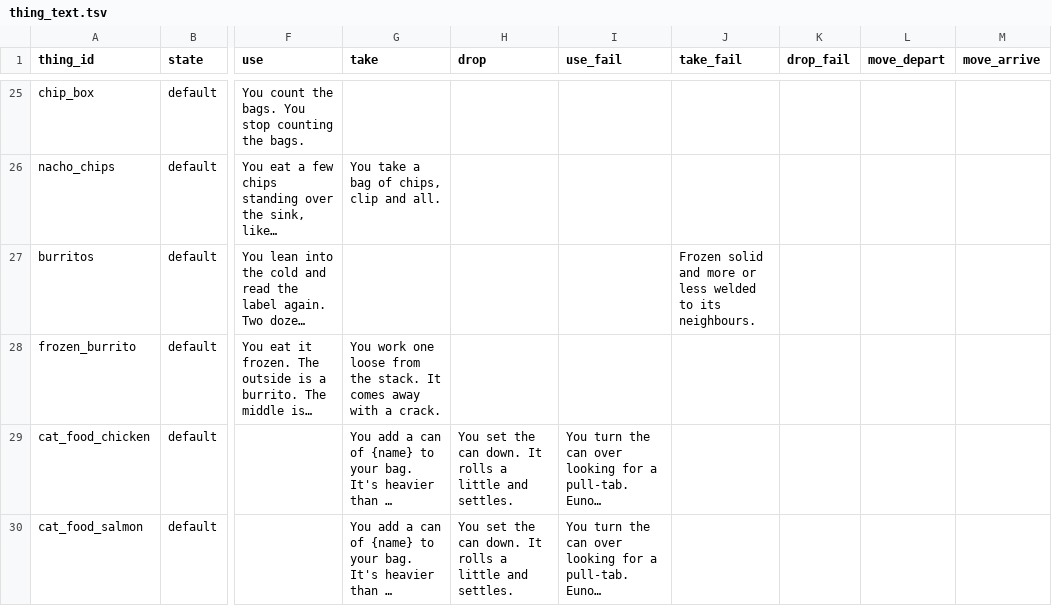
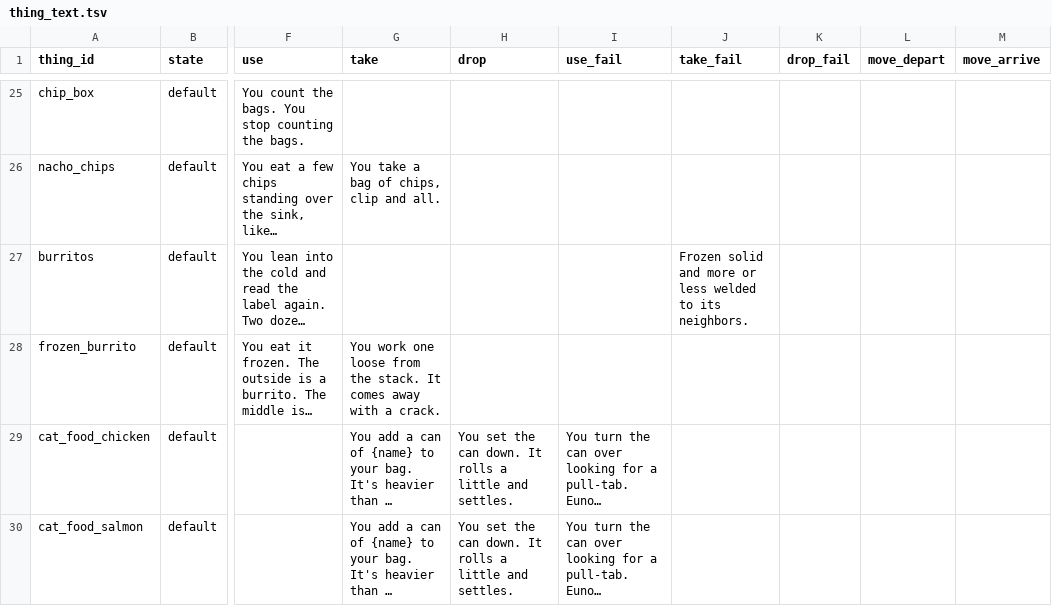
Before and after one commit to kelseybooth/halloween-in-june, a TSV file: creative content/thing_text.tsv, drawn as a sheet; only a part is shown, gaps mark what is left out; long unchanged cells end in …; the diff covers the shown part only; the diff names each change by its address in the sheet, - before the commit and + after, or states it on an @@ line.

```diff
--- a/creative content/thing_text.tsv
+++ b/creative content/thing_text.tsv
-J27 (take_fail): …to its neighbours.
+J27 (take_fail): …to its neighbors.
```
Also changed, not shown: 4 edited cells elsewhere in this file.
